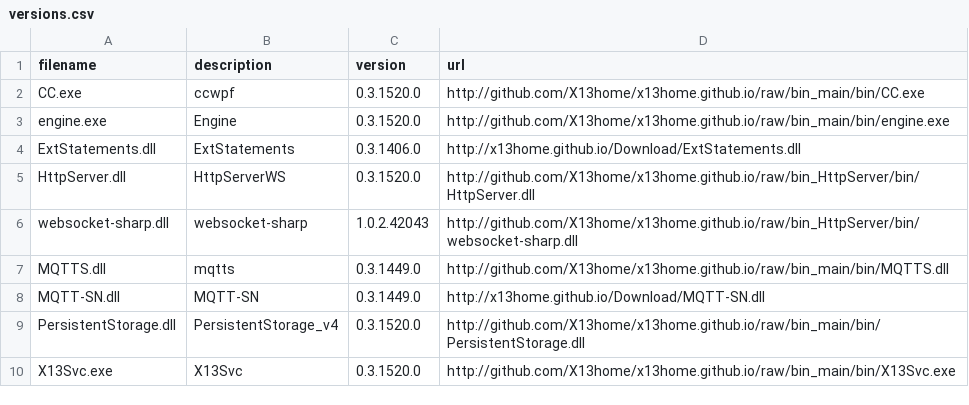
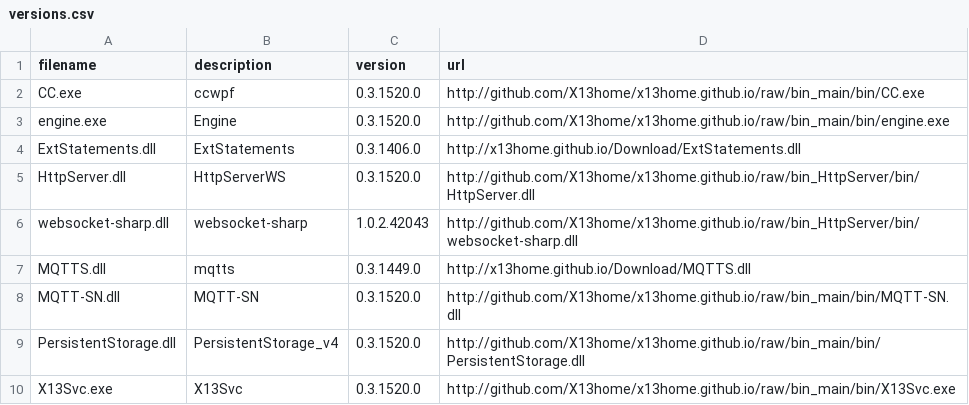
Before and after one commit to X13home/x13home.github.io, a CSV file: Download/versions.csv, drawn as a sheet.

Commit message:
UPD MQTT-SN.dll v.0.3.1422

```diff
--- a/Download/versions.csv
+++ b/Download/versions.csv
@@ -6,4 +6,4 @@ HttpServer.dll;HttpServerWS;0.3.1520.0;http://github.com/X13home/x13home.github.
 websocket-sharp.dll;websocket-sharp;1.0.2.42043;http://github.com/X13home/x13home.github.io/raw/bin_HttpServer/bin/websocket-sharp.dll
-MQTTS.dll;mqtts;0.3.1449.0;http://github.com/X13home/x13home.github.io/raw/bin_main/bin/MQTTS.dll
-MQTT-SN.dll;MQTT-SN;0.3.1449.0;http://x13home.github.io/Download/MQTT-SN.dll
+MQTTS.dll;mqtts;0.3.1449.0;http://x13home.github.io/Download/MQTTS.dll
+MQTT-SN.dll;MQTT-SN;0.3.1520.0;http://github.com/X13home/x13home.github.io/raw/bin_main/bin/MQTT-SN.dll
 PersistentStorage.dll;PersistentStorage_v4;0.3.1520.0;http://github.com/X13home/x13home.github.io/raw/bin_main/bin/PersistentStorage.dll
```
Also changed, not shown: 5 other files.
